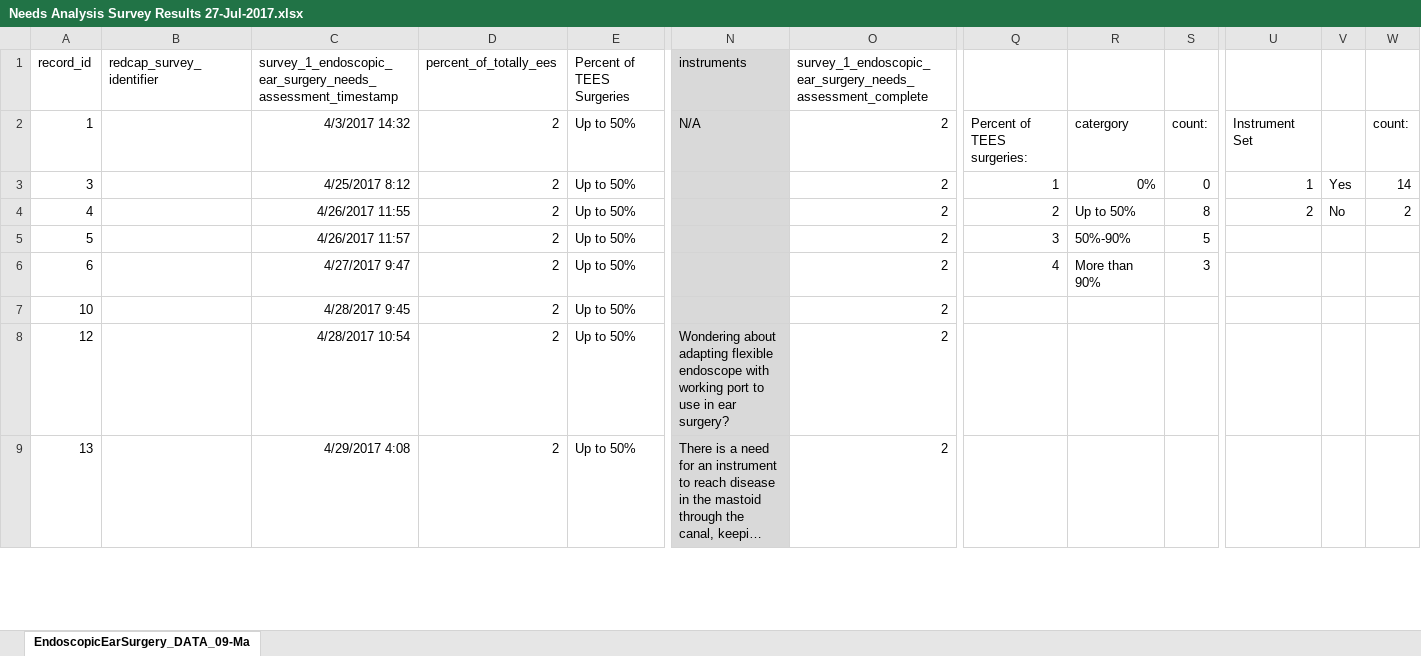
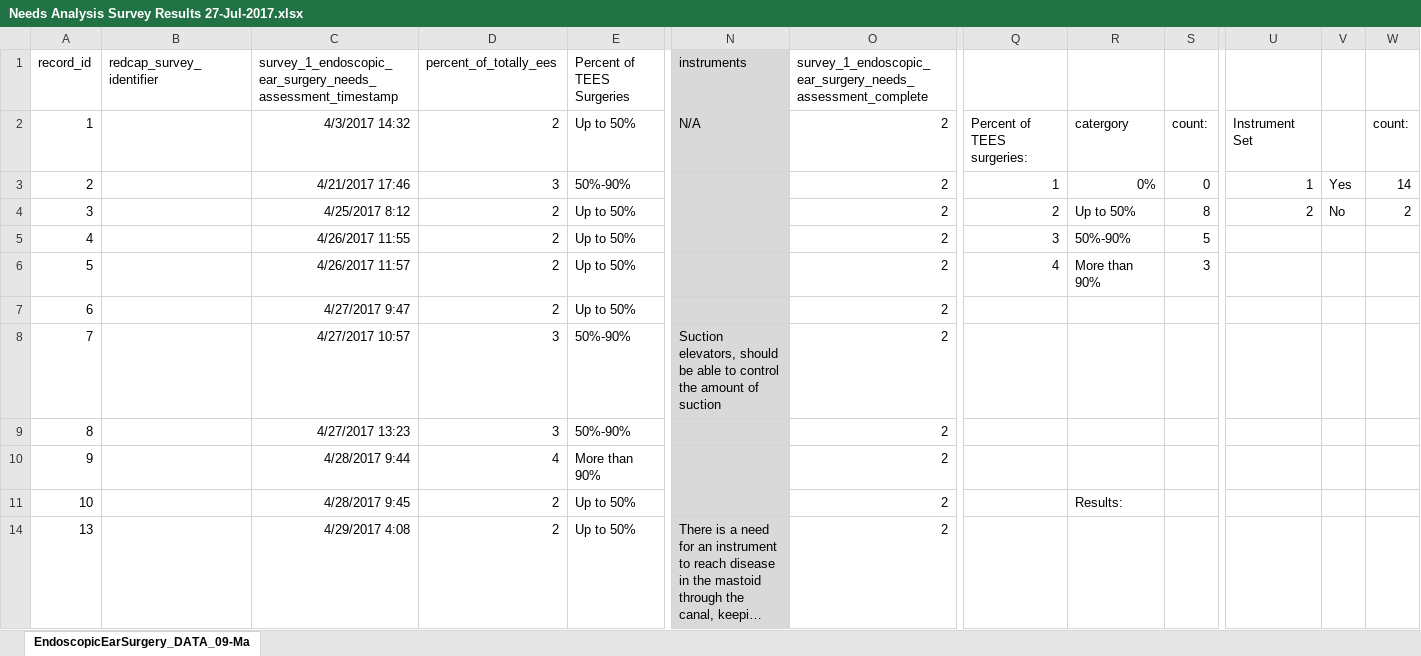
Before and after one commit to arushriswarup/Grad-School_OCT2017, an Excel workbook: Needs Analysis Survey/Needs Analysis Survey Results 27-Jul-2017.xlsx, sheet EndoscopicEarSurgery_DATA_09-Ma, drawn as a sheet; only a part is shown, gaps mark what is left out; long unchanged cells end in …; values as stored, in another font and other column widths than the file's, no borders; charts and pictures not drawn; removed rows and columns are numbered as before the commit, all else as after; rows hold the shown columns only; the diff covers the shown part only; the diff names each change by its address in the sheet, - before the commit and + after, or states it on an @@ line.

```diff
--- a/Needs Analysis Survey/Needs Analysis Survey Results 27-Jul-2017.xlsx (sheet EndoscopicEarSurgery_DATA_09-Ma)
+++ b/Needs Analysis Survey/Needs Analysis Survey Results 27-Jul-2017.xlsx (sheet EndoscopicEarSurgery_DATA_09-Ma)
+row 3: 2 |  | 4/21/2017 17:46 | 3 | 50%-90% |  | 2 | 1 | 0% | 0 | 1 | Yes | 14
-Q4: 1
+Q4: 2
-R4: 0%
+R4: Up to 50%
-S4: 0
+S4: 8
-U4: 1
+U4: 2
-V4: Yes
+V4: No
-W4: 14
+W4: 2
-Q5: 2
+Q5: 3
-R5: Up to 50%
+R5: 50%-90%
-S5: 8
+S5: 5
-U5: 2
+U5: (empty)
-V5: No
+V5: (empty)
-W5: 2
+W5: (empty)
-Q6: 3
+Q6: 4
-R6: 50%-90%
+R6: More than 90%
-S6: 5
+S6: 3
-Q7: 4
+Q7: (empty)
-R7: More than 90%
+R7: (empty)
-S7: 3
+S7: (empty)
+row 8: 7 |  | 4/27/2017 10:57 | 3 | 50%-90% | Suction elevators, should be able to control the amount of suction | 2
+row 9: 8 |  | 4/27/2017 13:23 | 3 | 50%-90% |  | 2
@@ row 15 moved to row 10: 9 @@
-R11: (empty)
+R11: Results:
@@ row 8 hidden: 12 |  | 4/28/2017 10:54 | 2 | Up to 50% | Wondering about adapting flexible endoscope with working port to use in ear surgery? | 2 @@
```
Also changed, not shown: 10 removed rows, 1 moved row, 9 hidden or unhidden rows and 12 edited cells elsewhere in this sheet, formulas that keep their value, hidden cells, charts or pictures, 8 other files.
